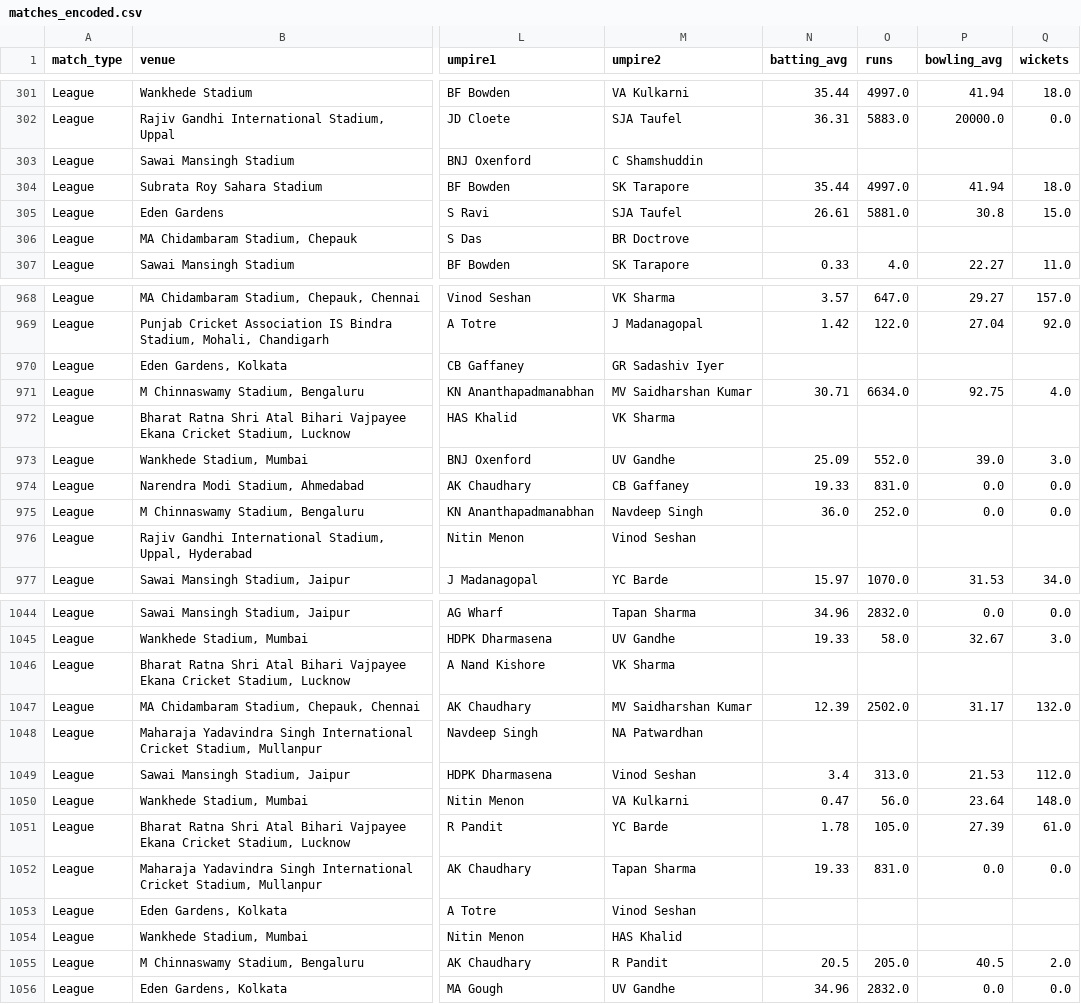
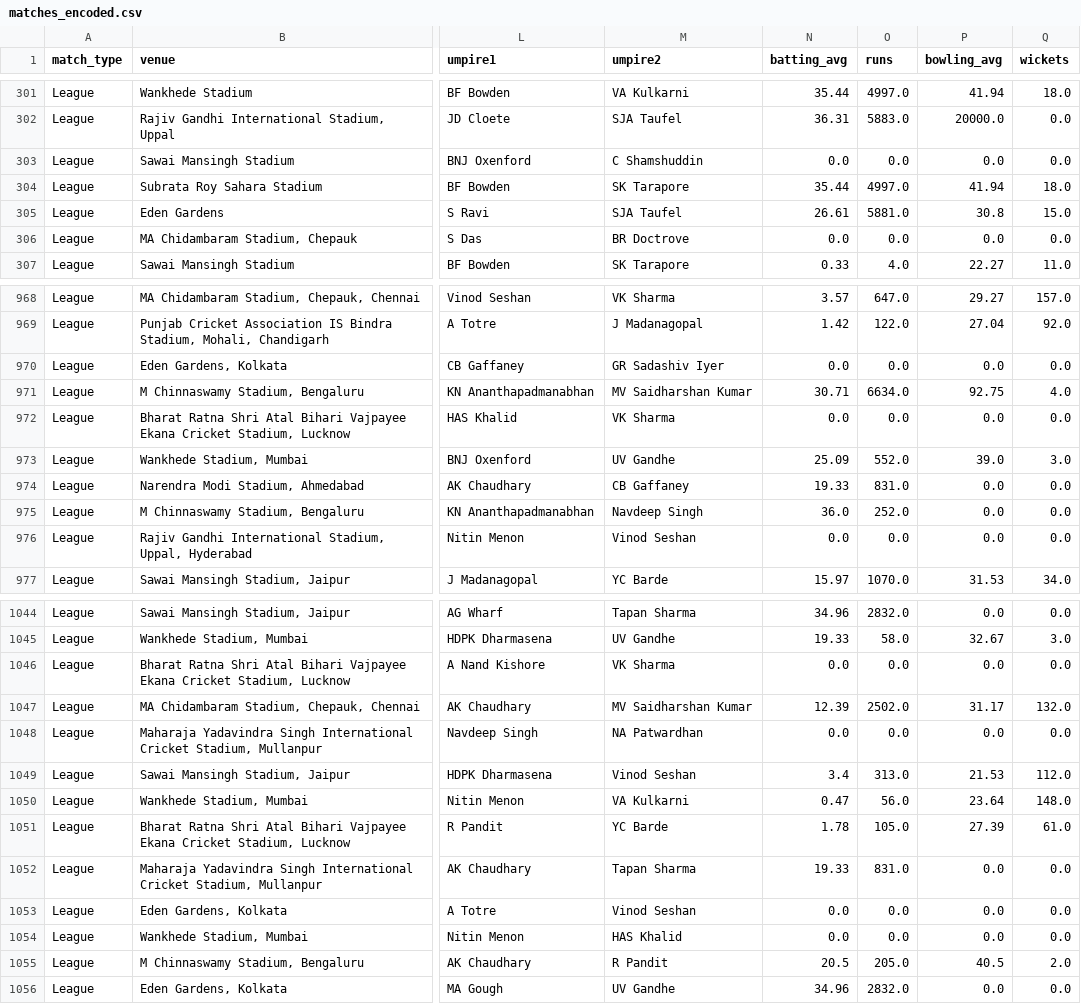
Before and after one commit to prititaliya/IPL-ML, a CSV file: matches_encoded.csv, drawn as a sheet; only a part is shown, gaps mark what is left out; the diff covers the shown part only; the diff names each change by its address in the sheet, - before the commit and + after, or states it on an @@ line.

```diff
--- a/matches_encoded.csv
+++ b/matches_encoded.csv
-N303 (batting_avg): (empty)
+N303 (batting_avg): 0.0
-O303 (runs): (empty)
+O303 (runs): 0.0
-P303 (bowling_avg): (empty)
+P303 (bowling_avg): 0.0
-Q303 (wickets): (empty)
+Q303 (wickets): 0.0
-N306 (batting_avg): (empty)
+N306 (batting_avg): 0.0
-O306 (runs): (empty)
+O306 (runs): 0.0
-P306 (bowling_avg): (empty)
+P306 (bowling_avg): 0.0
-Q306 (wickets): (empty)
+Q306 (wickets): 0.0
-N970 (batting_avg): (empty)
+N970 (batting_avg): 0.0
-O970 (runs): (empty)
+O970 (runs): 0.0
-P970 (bowling_avg): (empty)
+P970 (bowling_avg): 0.0
-Q970 (wickets): (empty)
+Q970 (wickets): 0.0
-N972 (batting_avg): (empty)
+N972 (batting_avg): 0.0
-O972 (runs): (empty)
+O972 (runs): 0.0
-P972 (bowling_avg): (empty)
+P972 (bowling_avg): 0.0
-Q972 (wickets): (empty)
+Q972 (wickets): 0.0
-N976 (batting_avg): (empty)
+N976 (batting_avg): 0.0
-O976 (runs): (empty)
+O976 (runs): 0.0
-P976 (bowling_avg): (empty)
+P976 (bowling_avg): 0.0
-Q976 (wickets): (empty)
+Q976 (wickets): 0.0
-N1046 (batting_avg): (empty)
+N1046 (batting_avg): 0.0
-O1046 (runs): (empty)
+O1046 (runs): 0.0
-P1046 (bowling_avg): (empty)
+P1046 (bowling_avg): 0.0
-Q1046 (wickets): (empty)
+Q1046 (wickets): 0.0
-N1048 (batting_avg): (empty)
+N1048 (batting_avg): 0.0
-O1048 (runs): (empty)
+O1048 (runs): 0.0
-P1048 (bowling_avg): (empty)
+P1048 (bowling_avg): 0.0
-Q1048 (wickets): (empty)
+Q1048 (wickets): 0.0
-N1053:N1054 (batting_avg): (empty)
+N1053:N1054 (batting_avg): 0.0
-O1053:O1054 (runs): (empty)
+O1053:O1054 (runs): 0.0
-P1053:P1054 (bowling_avg): (empty)
+P1053:P1054 (bowling_avg): 0.0
-Q1053:Q1054 (wickets): (empty)
+Q1053:Q1054 (wickets): 0.0
```
Also changed, not shown: 68 edited cells elsewhere in this file, 2 other files.
